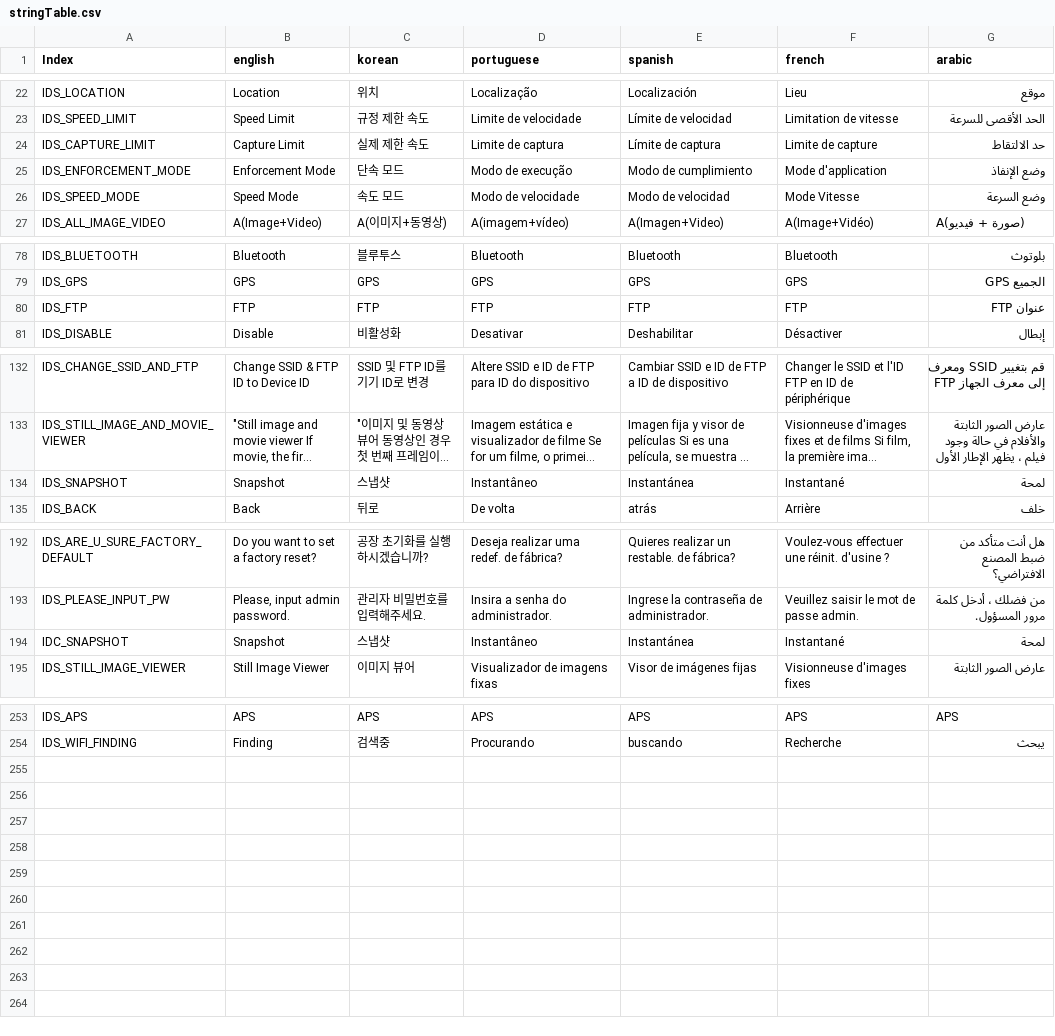
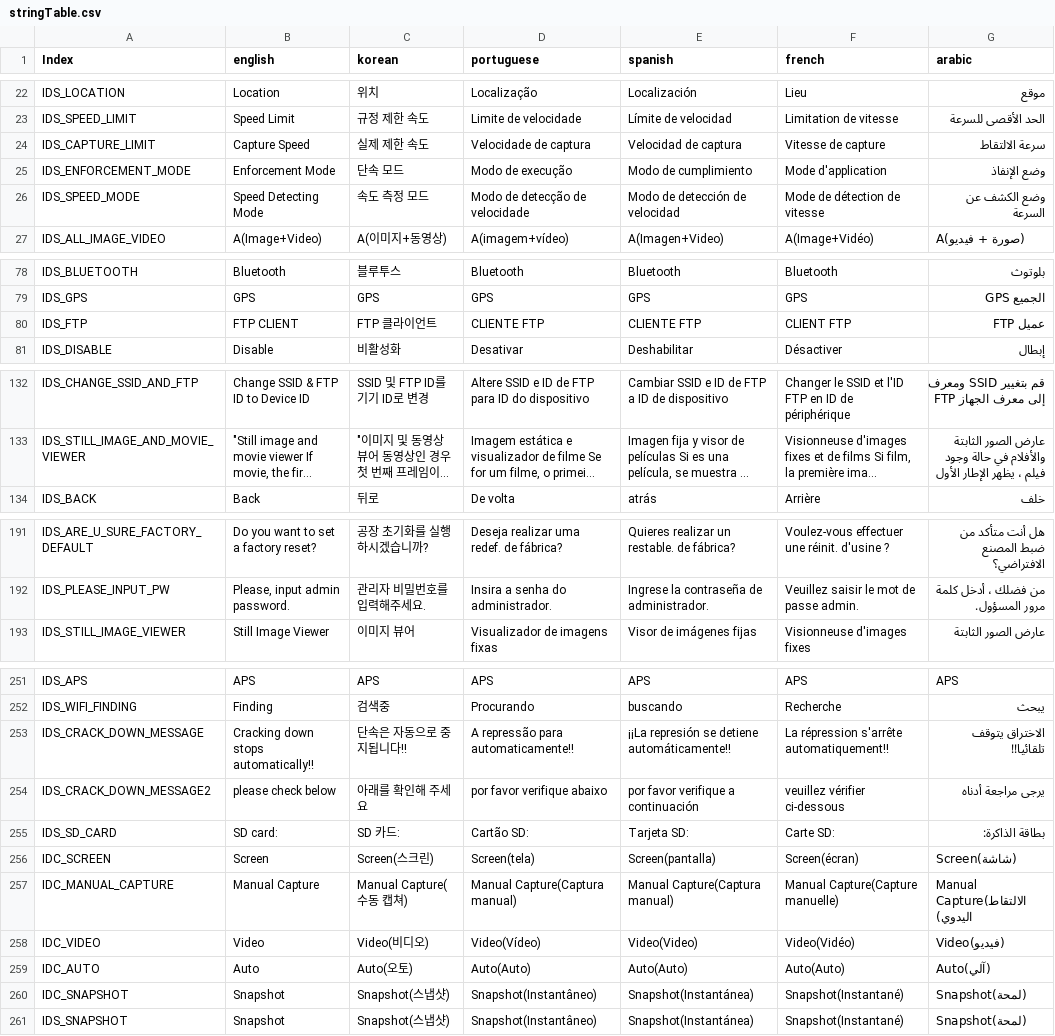
Before and after one commit to wruwami/TPCAM-M30, a CSV file: strings/stringTable.csv, drawn as a sheet; only a part is shown, gaps mark what is left out; long unchanged cells end in …; removed rows and columns are numbered as before the commit, all else as after; the diff covers the shown part only; the diff names each change by its address in the sheet, - before the commit and + after, or states it on an @@ line.

Commit message:
stringTable 수정
없는 부분을 추가하였습니다.

```diff
--- a/strings/stringTable.csv
+++ b/strings/stringTable.csv
-B24 (english): Capture Limit
+B24 (english): Capture Speed
-D24 (portuguese): Limite de captura
+D24 (portuguese): Velocidade de captura
-E24 (spanish): Límite de captura
+E24 (spanish): Velocidad de captura
-F24 (french): Limite de capture
+F24 (french): Vitesse de capture
-G24 (arabic): حد الالتقاط
+G24 (arabic): سرعة الالتقاط
-B26 (english): Speed Mode
+B26 (english): Speed Detecting Mode
-C26 (korean): 속도 모드
+C26 (korean): 속도 측정 모드
-D26 (portuguese): Modo de velocidade
+D26 (portuguese): Modo de detecção de velocidade
-E26 (spanish): Modo de velocidad
+E26 (spanish): Modo de detección de velocidad
-F26 (french): Mode Vitesse
+F26 (french): Mode de détection de vitesse
-G26 (arabic): وضع السرعة
+G26 (arabic): وضع الكشف عن السرعة
-B80 (english): FTP
+B80 (english): FTP CLIENT
-C80 (korean): FTP
+C80 (korean): FTP 클라이언트
-D80 (portuguese): FTP
+D80 (portuguese): CLIENTE FTP
-E80 (spanish): FTP
+E80 (spanish): CLIENTE FTP
-F80 (french): FTP
+F80 (french): CLIENT FTP
-G80 (arabic): عنوان FTP
+G80 (arabic): عميل FTP
-row 134: IDS_SNAPSHOT | Snapshot | 스냅샷 | Instantâneo | Instantánea | Instantané | لمحة
-row 194: IDC_SNAPSHOT | Snapshot | 스냅샷 | Instantâneo | Instantánea | Instantané | لمحة
+row 253: IDS_CRACK_DOWN_MESSAGE | Cracking down stops automatically!! | 단속은 자동으로 중지됩니다!! | A repressão para automaticamente!! | ¡¡La represión se detiene automáticamente!! | La répression s'arrête automatiquement!! | الاختراق يتوقف تلقائيا!!
+row 254: IDS_CRACK_DOWN_MESSAGE2 | please check below | 아래를 확인해 주세요 | por favor verifique abaixo | por favor verifique a continuación | veuillez vérifier ci-dessous | يرجى مراجعة أدناه
+row 255: IDS_SD_CARD | SD card: | SD 카드: | Cartão SD: | Tarjeta SD: | Carte SD: | بطاقة الذاكرة:
+row 256: IDC_SCREEN | Screen | Screen(스크린) | Screen(tela) | Screen(pantalla) | Screen(écran) | Screen(شاشة)
+row 257: IDC_MANUAL_CAPTURE | Manual Capture | Manual Capture(수동 캡쳐) | Manual Capture(Captura manual) | Manual Capture(Captura manual) | Manual Capture(Capture manuelle) | Manual Capture(الالتقاط اليدوي)
+row 258: IDC_VIDEO | Video | Video(비디오) | Video(Vídeo) | Video(Video) | Video(Vidéo) | Video(فيديو)
+row 259: IDC_AUTO | Auto | Auto(오토) | Auto(Auto) | Auto(Auto) | Auto(Auto) | Auto(آلي)
+row 260: IDC_SNAPSHOT | Snapshot | Snapshot(스냅샷) | Snapshot(Instantâneo) | Snapshot(Instantánea) | Snapshot(Instantané) | Snapshot(لمحة)
+row 261: IDS_SNAPSHOT | Snapshot | Snapshot(스냅샷) | Snapshot(Instantâneo) | Snapshot(Instantánea) | Snapshot(Instantané) | Snapshot(لمحة)
```
Also changed, not shown: 6 edited cells elsewhere in this file.
